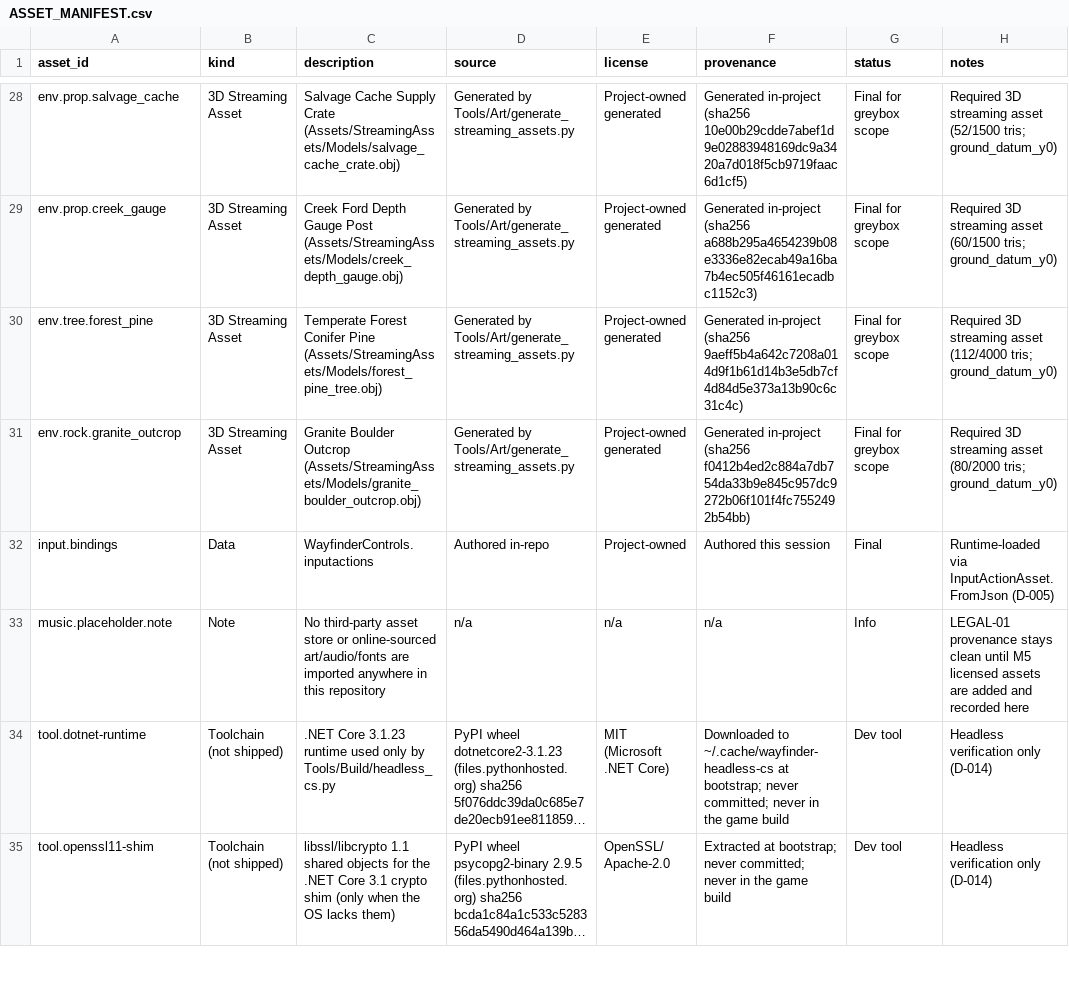
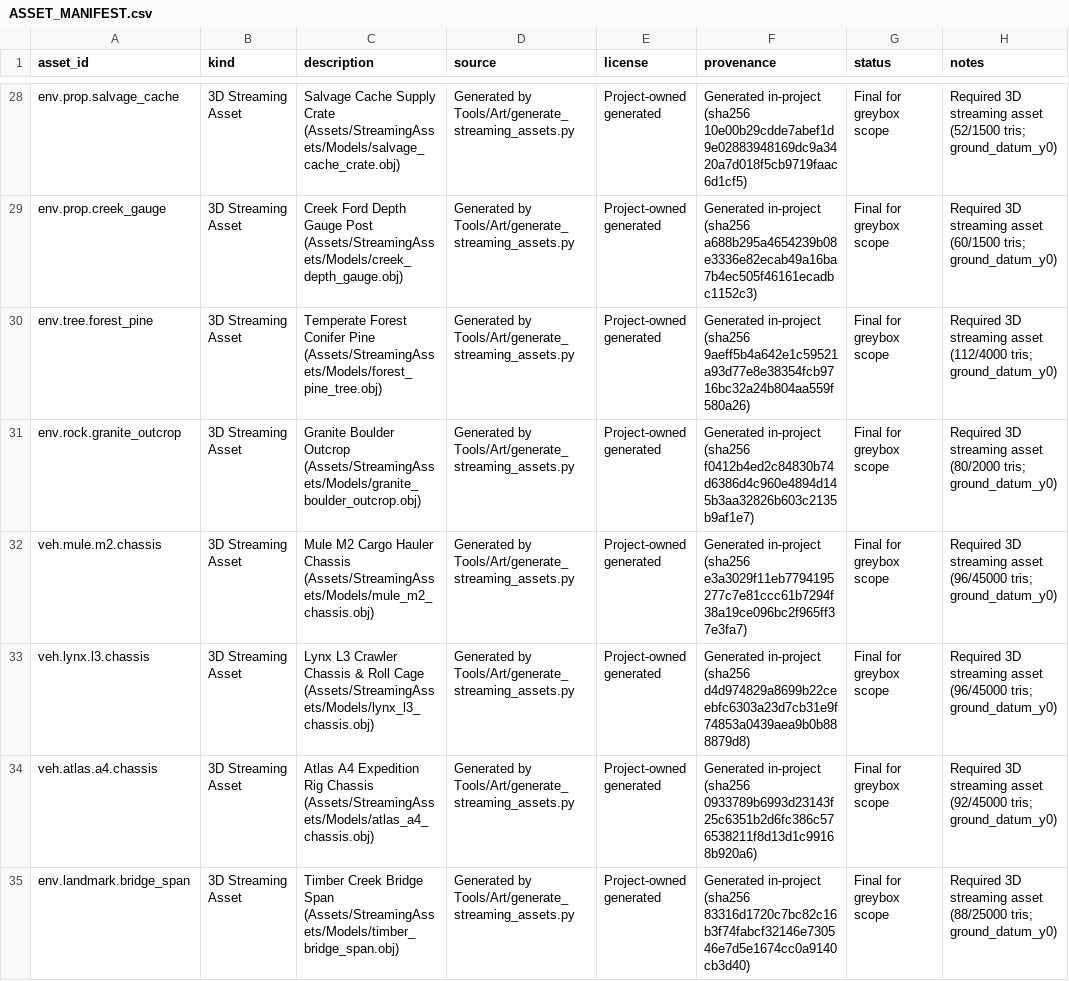
Before and after one commit to boss-of-python/Wayfinder, a CSV file: Docs/ASSET_MANIFEST.csv, drawn as a sheet; only a part is shown, gaps mark what is left out; the shorter side is filled out with more unchanged rows; long unchanged cells end in …; the diff covers the shown part only.

Commit message:
Add 10 more required 3D streaming assets (20 total)
Co-authored-by: arena-agent <297053741+arena-agent@users.noreply.github.com>

```diff
--- a/Docs/ASSET_MANIFEST.csv
+++ b/Docs/ASSET_MANIFEST.csv
@@ -29,3 +29,7 @@ env.prop.salvage_cache,3D Streaming Asset,Salvage Cache Supply Crate (Assets/Str
 env.prop.creek_gauge,3D Streaming Asset,Creek Ford Depth Gauge Post (Assets/StreamingAssets/Models/creek_depth_gauge.obj),Generated by Tools/Art/generate_streaming_assets.py,Project-owned generated,Generated in-project (sha256 a688b295a4654239b08e3336e82ecab49a16ba7b4ec505f46161ecadbc1152c3),Final for greybox scope,Required 3D streaming asset (60/1500 tris; ground_datum_y0)
-env.tree.forest_pine,3D Streaming Asset,Temperate Forest Conifer Pine (Assets/StreamingAssets/Models/forest_pine_tree.obj),Generated by Tools/Art/generate_streaming_assets.py,Project-owned generated,Generated in-project (sha256 9aeff5b4a642c7208a014d9f1b61d14b3e5db7cf4d84d5e373a13b90c6c31c4c),Final for greybox scope,Required 3D streaming asset (112/4000 tris; ground_datum_y0)
-env.rock.granite_outcrop,3D Streaming Asset,Granite Boulder Outcrop (Assets/StreamingAssets/Models/granite_boulder_outcrop.obj),Generated by Tools/Art/generate_streaming_assets.py,Project-owned generated,Generated in-project (sha256 f0412b4ed2c884a7db754da33b9e845c957dc9272b06f101f4fc7552492b54bb),Final for greybox scope,Required 3D streaming asset (80/2000 tris; ground_datum_y0)
+env.tree.forest_pine,3D Streaming Asset,Temperate Forest Conifer Pine (Assets/StreamingAssets/Models/forest_pine_tree.obj),Generated by Tools/Art/generate_streaming_assets.py,Project-owned generated,Generated in-project (sha256 9aeff5b4a642e1c59521a93d77e8e38354fcb9716bc32a24b804aa559f580a26),Final for greybox scope,Required 3D streaming asset (112/4000 tris; ground_datum_y0)
+env.rock.granite_outcrop,3D Streaming Asset,Granite Boulder Outcrop (Assets/StreamingAssets/Models/granite_boulder_outcrop.obj),Generated by Tools/Art/generate_streaming_assets.py,Project-owned generated,Generated in-project (sha256 f0412b4ed2c84830b74d6386d4c960e4894d145b3aa32826b603c2135b9af1e7),Final for greybox scope,Required 3D streaming asset (80/2000 tris; ground_datum_y0)
+veh.mule.m2.chassis,3D Streaming Asset,Mule M2 Cargo Hauler Chassis (Assets/StreamingAssets/Models/mule_m2_chassis.obj),Generated by Tools/Art/generate_streaming_assets.py,Project-owned generated,Generated in-project (sha256 e3a3029f11eb7794195277c7e81ccc61b7294f38a19ce096bc2f965ff37e3fa7),Final for greybox scope,Required 3D streaming asset (96/45000 tris; ground_datum_y0)
+veh.lynx.l3.chassis,3D Streaming Asset,Lynx L3 Crawler Chassis & Roll Cage (Assets/StreamingAssets/Models/lynx_l3_chassis.obj),Generated by Tools/Art/generate_streaming_assets.py,Project-owned generated,Generated in-project (sha256 d4d974829a8699b22ceebfc6303a23d7cb31e9f74853a0439aea9b0b888879d8),Final for greybox scope,Required 3D streaming asset (96/45000 tris; ground_datum_y0)
+veh.atlas.a4.chassis,3D Streaming Asset,Atlas A4 Expedition Rig Chassis (Assets/StreamingAssets/Models/atlas_a4_chassis.obj),Generated by Tools/Art/generate_streaming_assets.py,Project-owned generated,Generated in-project (sha256 0933789b6993d23143f25c6351b2d6fc386c576538211f8d13d1c99168b920a6),Final for greybox scope,Required 3D streaming asset (92/45000 tris; ground_datum_y0)
+env.landmark.bridge_span,3D Streaming Asset,Timber Creek Bridge Span (Assets/StreamingAssets/Models/timber_bridge_span.obj),Generated by Tools/Art/generate_streaming_assets.py,Project-owned generated,Generated in-project (sha256 83316d1720c7bc82c16b3f74fabcf32146e730546e7d5e1674cc0a9140cb3d40),Final for greybox scope,Required 3D streaming asset (88/25000 tris; ground_datum_y0)
```
Also changed, not shown: 6 added rows elsewhere in this file, 15 other files.
